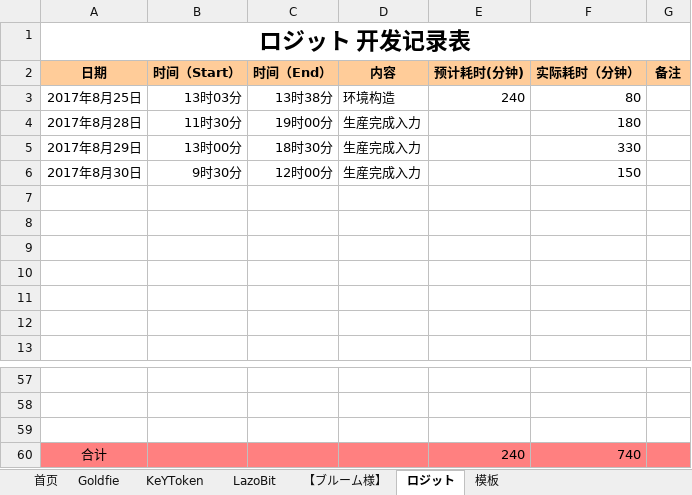
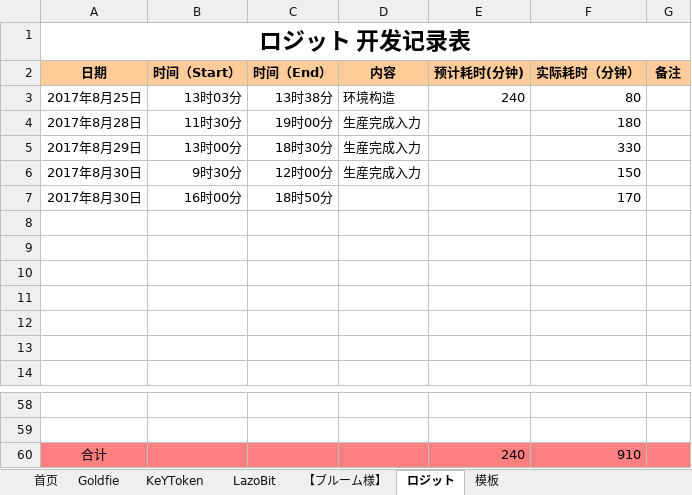
Before and after one commit to maty-onepiece/-, an Excel workbook: 个人工作记录表.xlsx, sheet ロジット, drawn as a sheet; only a part is shown, gaps mark what is left out; values as stored, in another font and other column widths than the file's, no borders; removed rows and columns are numbered as before the commit, all else as after; the diff names each change by its address in the sheet, - before the commit and + after, or states it on an @@ line.

```diff
--- a/个人工作记录表.xlsx (sheet ロジット)
+++ b/个人工作记录表.xlsx (sheet ロジット)
+row 7: 2017年8月30日 | 16时00分 | 18时50分 |  |  | 170
-row 59: (empty)
-F60 (实际耗时（分钟）): 740
+F60 (实际耗时（分钟）): 910
```
Also changed, not shown: sheet Goldfie.
